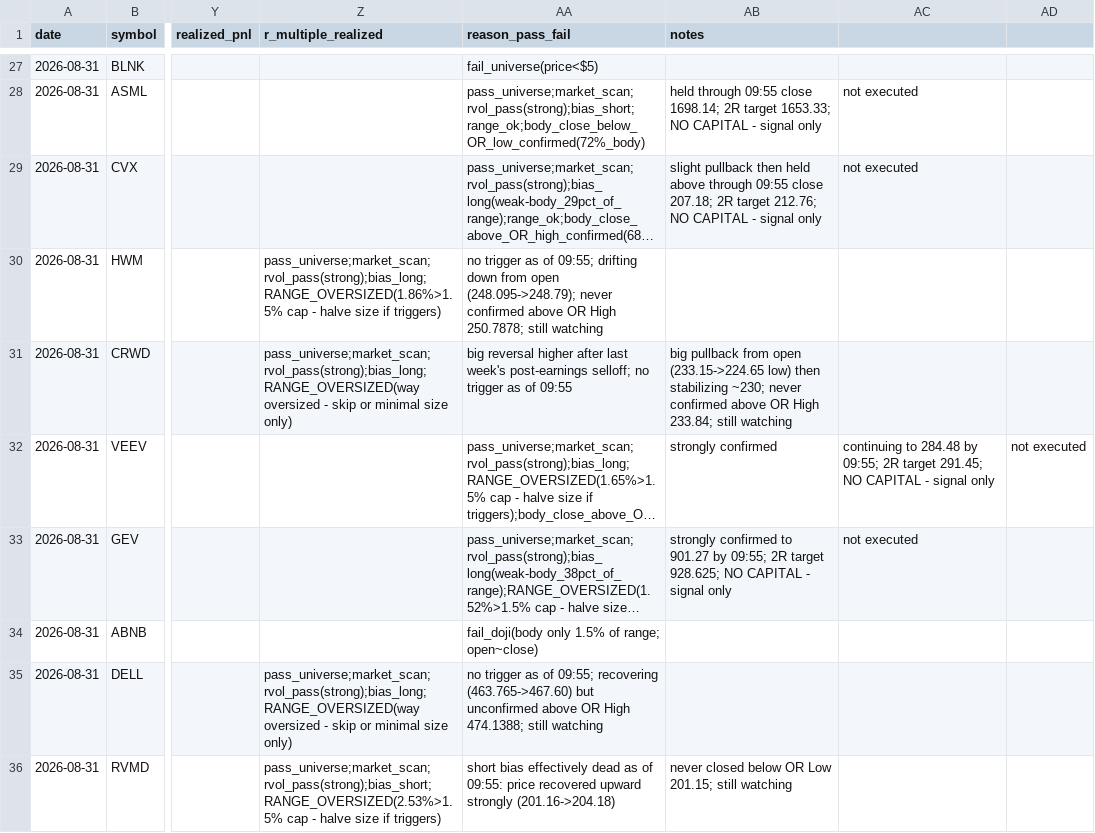
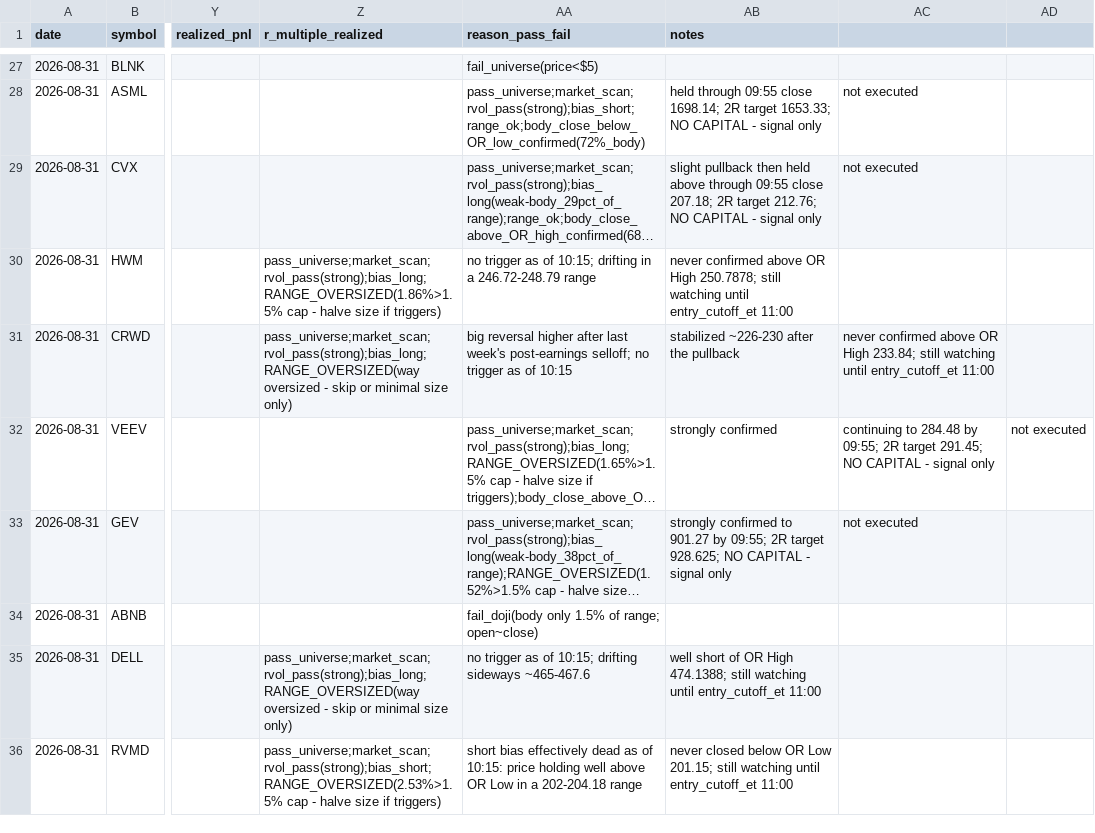
Before and after one commit to ssb0004-byte/trading, a CSV file: logs/trades/2026-08-31.csv, drawn as a sheet; only a part is shown, gaps mark what is left out; long unchanged cells end in …; the diff covers the shown part only; the diff names each change by its address in the sheet, - before the commit and + after, or states it on an @@ line.

```diff
--- a/logs/trades/2026-08-31.csv
+++ b/logs/trades/2026-08-31.csv
-AA30 (reason_pass_fail): …as of 09:55; drifting down from open (248.095->248.79); never confirmed above OR High 250.7878; still watching
+AA30 (reason_pass_fail): …as of 10:15; drifting in a 246.72-248.79 range
-AB30 (notes): (empty)
+AB30 (notes): never confirmed above OR High 250.7878; still watching until entry_cutoff_et 11:00
-AA31 (reason_pass_fail): …as of 09:55
+AA31 (reason_pass_fail): …as of 10:15
-AB31 (notes): big pullback from open (233.15->224.65 low) then stabilizing ~230; never confirmed above OR High 233.84; still watching
+AB31 (notes): stabilized ~226-230 after the pullback
-AC31: (empty)
+AC31: never confirmed above OR High 233.84; still watching until entry_cutoff_et 11:00
-AA35 (reason_pass_fail): …as of 09:55; recovering (463.765->467.60) but unconfirmed above OR High 474.1388; still watching
+AA35 (reason_pass_fail): …as of 10:15; drifting sideways ~465-467.6
-AB35 (notes): (empty)
+AB35 (notes): well short of OR High 474.1388; still watching until entry_cutoff_et 11:00
-AA36 (reason_pass_fail): …as of 09:55: price recovered upward strongly (201.16->204.18)
+AA36 (reason_pass_fail): …as of 10:15: price holding well above OR Low in a 202-204.18 range
-AB36 (notes): …still watching
+AB36 (notes): …still watching until entry_cutoff_et 11:00
```
Also changed, not shown: 48 edited cells elsewhere in this file.
